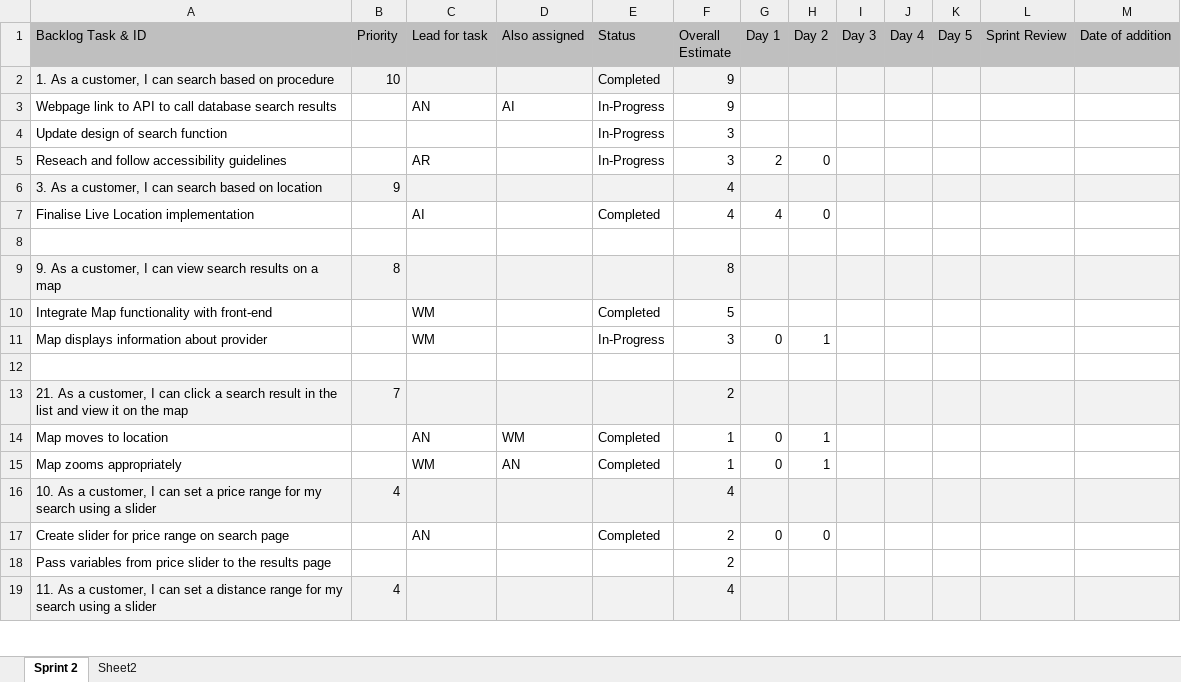
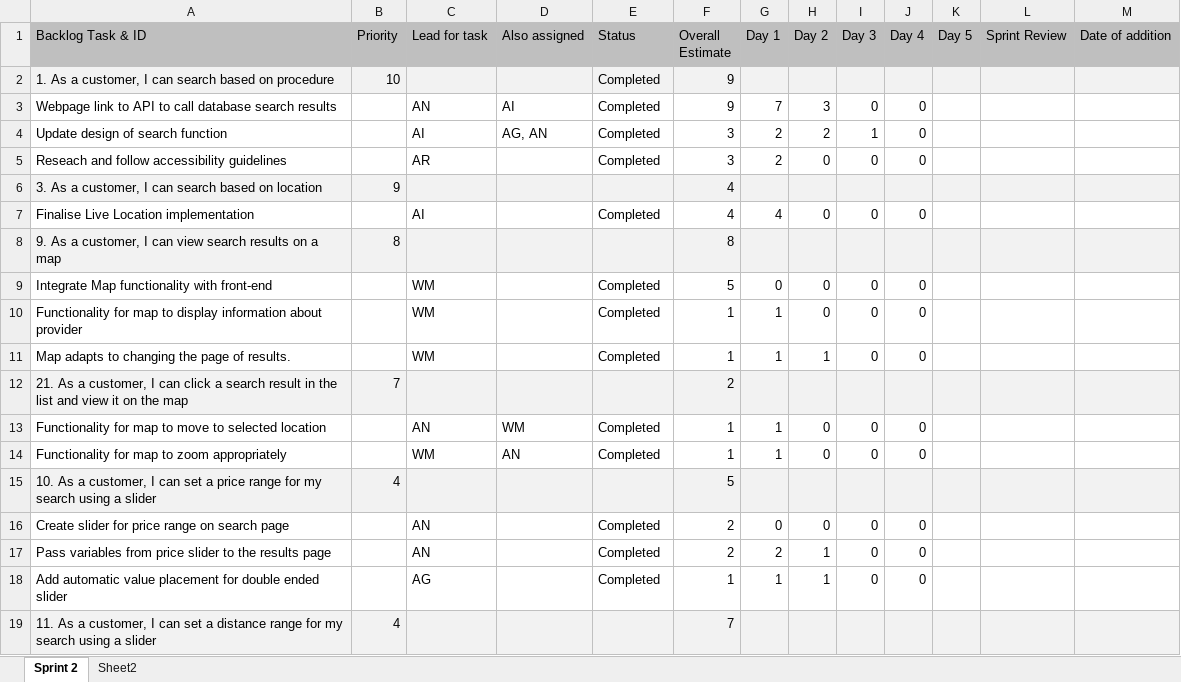
Before and after one commit to Watsakasaurus/Agile-Software-Development, an Excel workbook: Sprint 2 Documentation/Sprint2Backlog.xlsx, sheet Sprint 2, drawn as a sheet; only a part is shown; values as stored, in another font and other column widths than the file's, no borders; removed rows and columns are numbered as before the commit, all else as after; the diff covers the shown part only; the diff names each change by its address in the sheet, - before the commit and + after, or states it on an @@ line.

Commit message:
added the TDD roadmap and updated the sprint backlog

```diff
--- a/Sprint 2 Documentation/Sprint2Backlog.xlsx (sheet Sprint 2)
+++ b/Sprint 2 Documentation/Sprint2Backlog.xlsx (sheet Sprint 2)
-E3 (Status): In-Progress
+E3 (Status): Completed
-G3 (Day 1): (empty)
+G3 (Day 1): 7
-H3 (Day 2): (empty)
+H3 (Day 2): 3
-I3 (Day 3): (empty)
+I3 (Day 3): 0
-J3 (Day 4): (empty)
+J3 (Day 4): 0
-row 4: Update design of search function |  |  |  | In-Progress | 3
+row 4: Update design of search function |  | AI | AG, AN | Completed | 3 | 2 | 2 | 1 | 0
-E5 (Status): In-Progress
+E5 (Status): Completed
-I5 (Day 3): (empty)
+I5 (Day 3): 0
-J5 (Day 4): (empty)
+J5 (Day 4): 0
-I7 (Day 3): (empty)
+I7 (Day 3): 0
-J7 (Day 4): (empty)
+J7 (Day 4): 0
-row 8: (empty)
-G9 (Day 1): (empty)
+G9 (Day 1): 0
-H9 (Day 2): (empty)
+H9 (Day 2): 0
-I9 (Day 3): (empty)
+I9 (Day 3): 0
-J9 (Day 4): (empty)
+J9 (Day 4): 0
-row 11: Map displays information about provider |  | WM |  | In-Progress | 3 | 0 | 1
-row 10: (empty)
+row 10: Functionality for map to display information about provider |  | WM |  | Completed | 1 | 1 | 0 | 0 | 0
+row 11: Map adapts to changing the page of results. |  | WM |  | Completed | 1 | 1 | 1 | 0 | 0
-row 14: Map moves to location |  | AN | WM | Completed | 1 | 0 | 1
-row 15: Map zooms appropriately |  | WM | AN | Completed | 1 | 0 | 1
+row 13: Functionality for map to move to selected location |  | AN | WM | Completed | 1 | 1 | 0 | 0 | 0
+row 14: Functionality for map to zoom appropriately |  | WM | AN | Completed | 1 | 1 | 0 | 0 | 0
-F15 (Overall Estimate): 4
+F15 (Overall Estimate): 5
-I16 (Day 3): (empty)
+I16 (Day 3): 0
-J16 (Day 4): (empty)
+J16 (Day 4): 0
-row 18: Pass variables from price slider to the results page |  |  |  |  | 2
+row 17: Pass variables from price slider to the results page |  | AN |  | Completed | 2 | 2 | 1 | 0 | 0
+row 18: Add automatic value placement for double ended slider |  | AG |  | Completed | 1 | 1 | 1 | 0 | 0
-F19 (Overall Estimate): 4
+F19 (Overall Estimate): 7
```
Also changed, not shown: 2 added rows, 1 removed row and 18 edited cells elsewhere in this sheet, 2 other files.
